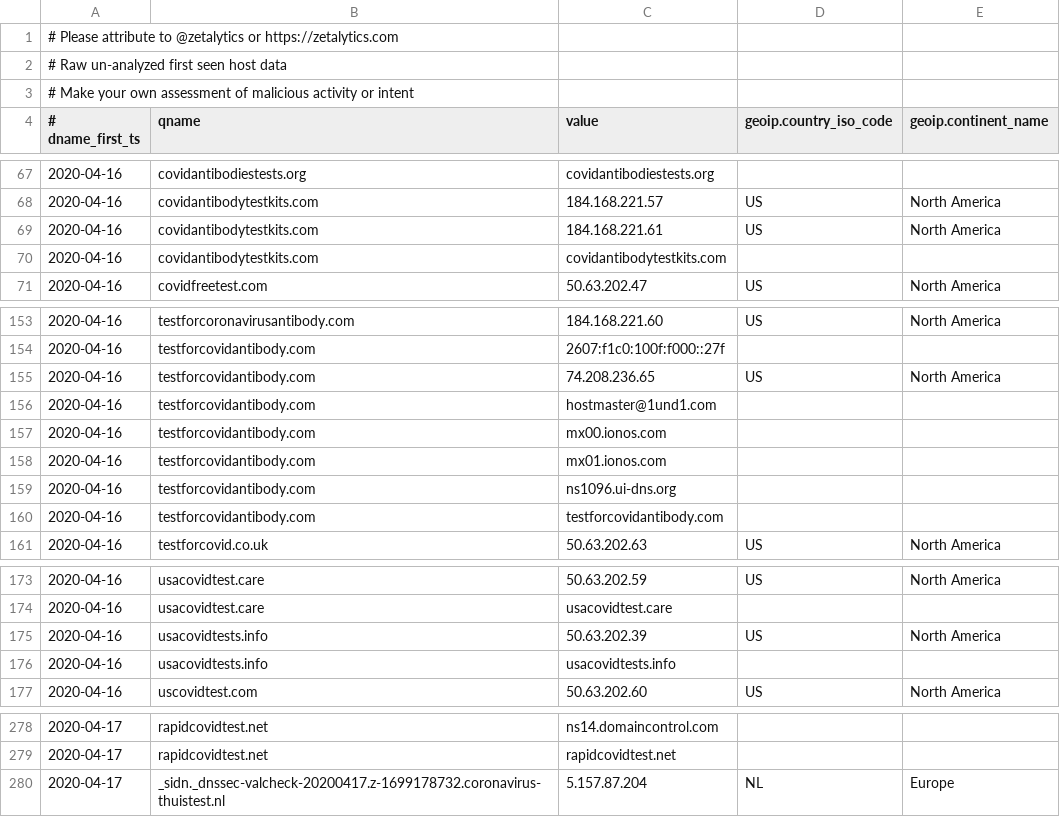
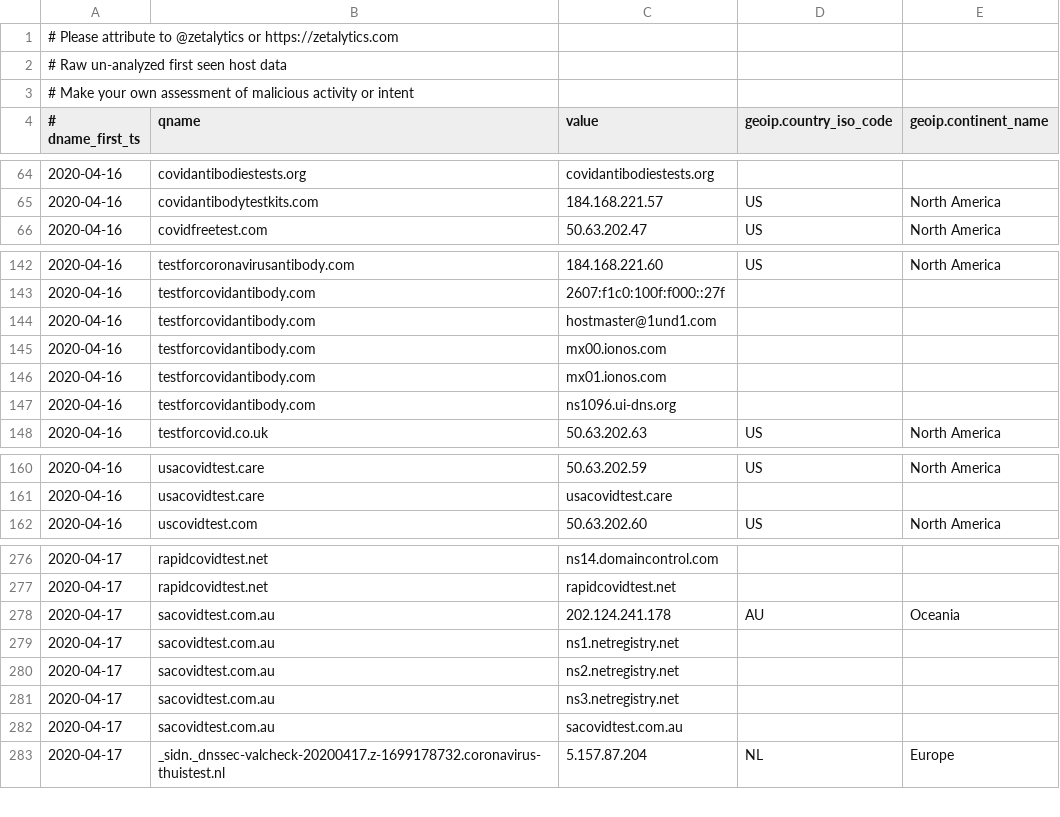
Before and after one commit to COVID-19-CTI-LEAGUE/PUBLIC_RELEASE, a CSV file: UNVETTED-zetalytics-domain-names.csv, drawn as a sheet; only a part is shown, gaps mark what is left out; removed rows and columns are numbered as before the commit, all else as after; the diff covers the shown part only; the diff names each change by its address in the sheet, - before the commit and + after, or states it on an @@ line.

```diff
--- a/UNVETTED-zetalytics-domain-names.csv
+++ b/UNVETTED-zetalytics-domain-names.csv
-row 69: 2020-04-16 | covidantibodytestkits.com | 184.168.221.61 | US | North America
-row 70: 2020-04-16 | covidantibodytestkits.com | covidantibodytestkits.com
-row 155: 2020-04-16 | testforcovidantibody.com | 74.208.236.65 | US | North America
-row 160: 2020-04-16 | testforcovidantibody.com | testforcovidantibody.com
-row 175: 2020-04-16 | usacovidtests.info | 50.63.202.39 | US | North America
-row 176: 2020-04-16 | usacovidtests.info | usacovidtests.info
+row 278: 2020-04-17 | sacovidtest.com.au | 202.124.241.178 | AU | Oceania
+row 279: 2020-04-17 | sacovidtest.com.au | ns1.netregistry.net
+row 280: 2020-04-17 | sacovidtest.com.au | ns2.netregistry.net
+row 281: 2020-04-17 | sacovidtest.com.au | ns3.netregistry.net
+row 282: 2020-04-17 | sacovidtest.com.au | sacovidtest.com.au
```
Also changed, not shown: 15 added rows and 9 removed rows elsewhere in this file, 1 other file.
